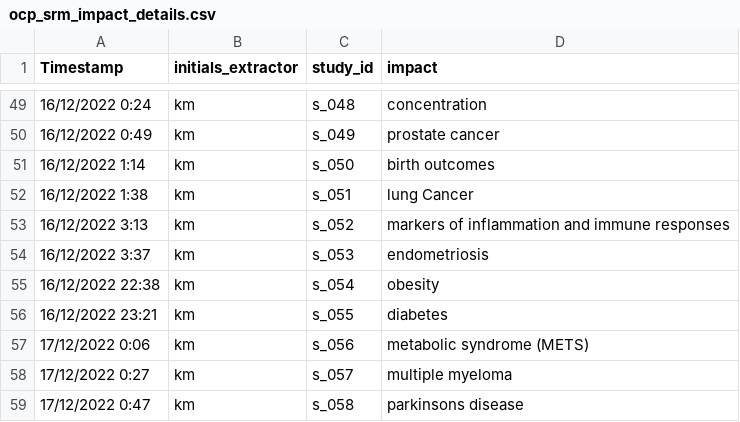
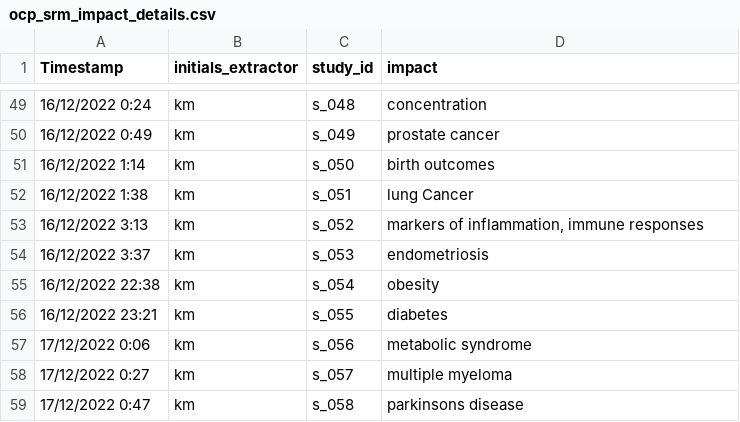
Before and after one commit to KyleMorrison99/organochlorineSRM_analysis, a CSV file: data/ocp_srm_impact_details.csv, drawn as a sheet; only a part is shown, gaps mark what is left out.

```diff
--- a/data/ocp_srm_impact_details.csv
+++ b/data/ocp_srm_impact_details.csv
@@ -52,3 +52,3 @@ Timestamp,initials_extractor,study_id,impact
 16/12/2022 1:38,km,s_051,lung Cancer
-16/12/2022 3:13,km,s_052,markers of inflammation and immune responses
+16/12/2022 3:13,km,s_052,"markers of inflammation, immune responses"
 16/12/2022 3:37,km,s_053,endometriosis
@@ -56,3 +56,3 @@ Timestamp,initials_extractor,study_id,impact
 16/12/2022 23:21,km,s_055,diabetes
-17/12/2022 0:06,km,s_056,metabolic syndrome (METS)
+17/12/2022 0:06,km,s_056,metabolic syndrome
 17/12/2022 0:27,km,s_057,multiple myeloma
```
Also changed, not shown: 14 other files.
